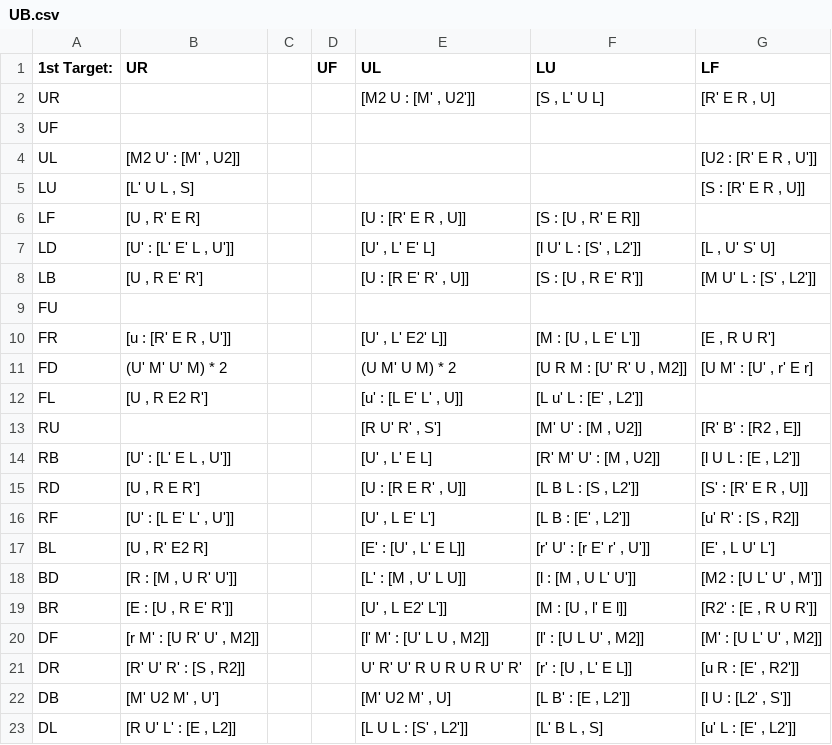
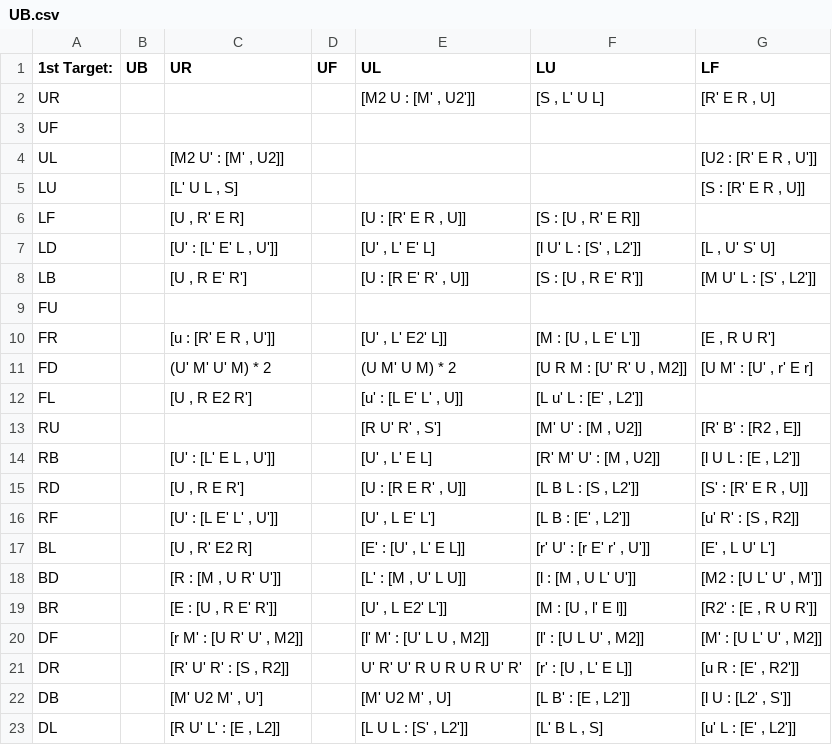
Before and after one commit to rpfarish/3BLD_analytic_generator, a CSV file: comms/max_comms/UB.csv, drawn as a sheet; only a part is shown; removed rows and columns are numbered as before the commit, all else as after; the diff names each change by its address in the sheet, - before the commit and + after, or states it on an @@ line.

Commit message:
update UB.csv

```diff
--- a/comms/max_comms/UB.csv
+++ b/comms/max_comms/UB.csv
+column B (UB), empty
-column C, empty
```
